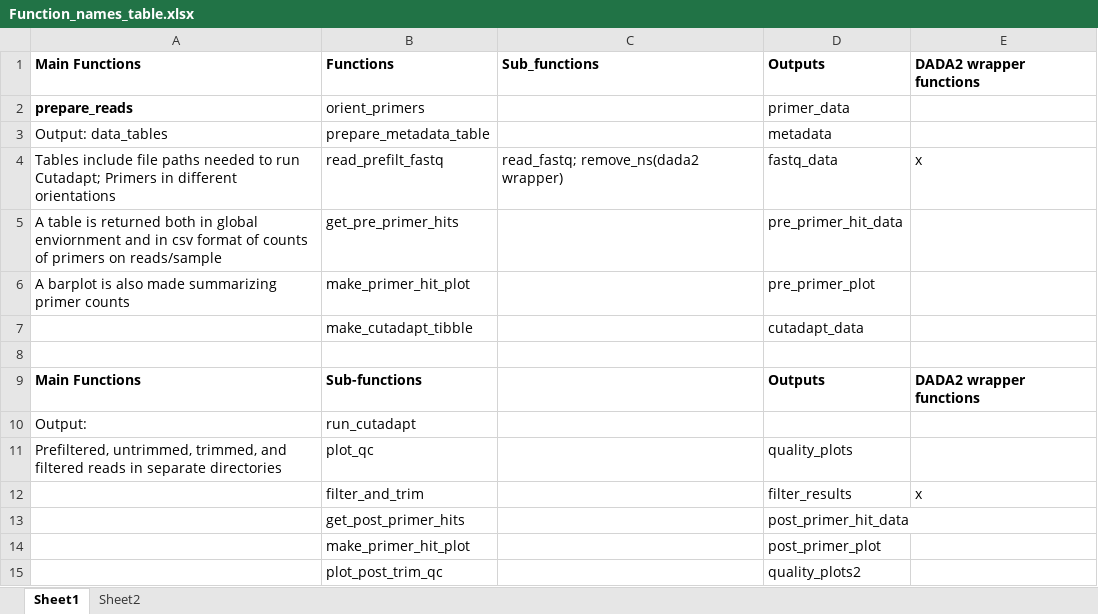
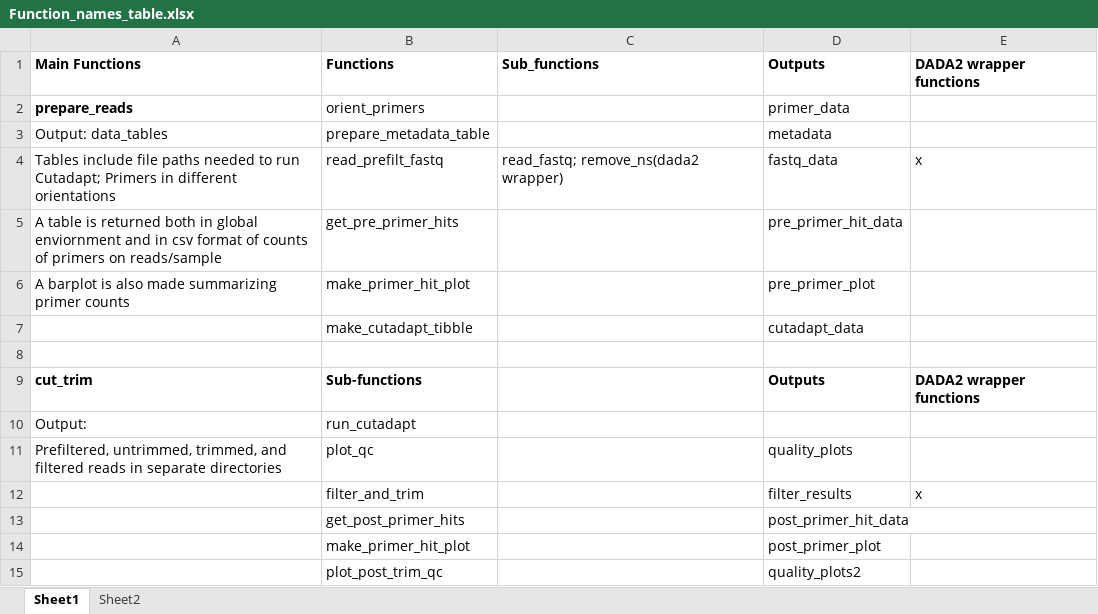
Before and after one commit to grunwaldlab/demulticoder, an Excel workbook: Function_names_table.xlsx, sheet Sheet1, drawn as a sheet; only a part is shown; values as stored, in another font and other column widths than the file's, no borders; charts and pictures not drawn; the diff names each change by its address in the sheet, - before the commit and + after, or states it on an @@ line.

Commit message:
Revise functions

```diff
--- a/Function_names_table.xlsx (sheet Sheet1)
+++ b/Function_names_table.xlsx (sheet Sheet1)
-A9: Main Functions
+A9: cut_trim
```
Also changed, not shown: charts or pictures, 1 other file.
